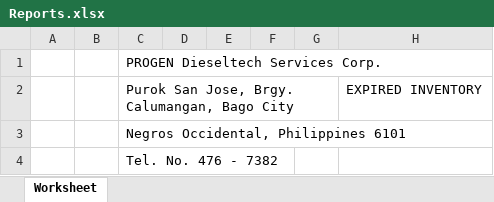
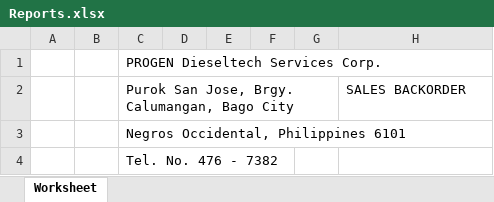
Before and after one commit to JonahBenares/pos_progen, an Excel workbook: application/controllers/Reports.xlsx, sheet Worksheet, drawn as a sheet; values as stored, in another font and other column widths than the file's, no borders; charts and pictures not drawn; the diff names each change by its address in the sheet, - before the commit and + after, or states it on an @@ line.

Commit message:
export of backorder

```diff
--- a/application/controllers/Reports.xlsx (sheet Worksheet)
+++ b/application/controllers/Reports.xlsx (sheet Worksheet)
-H2: EXPIRED INVENTORY
+H2: SALES BACKORDER
```
Also changed, not shown: 3 other files.
